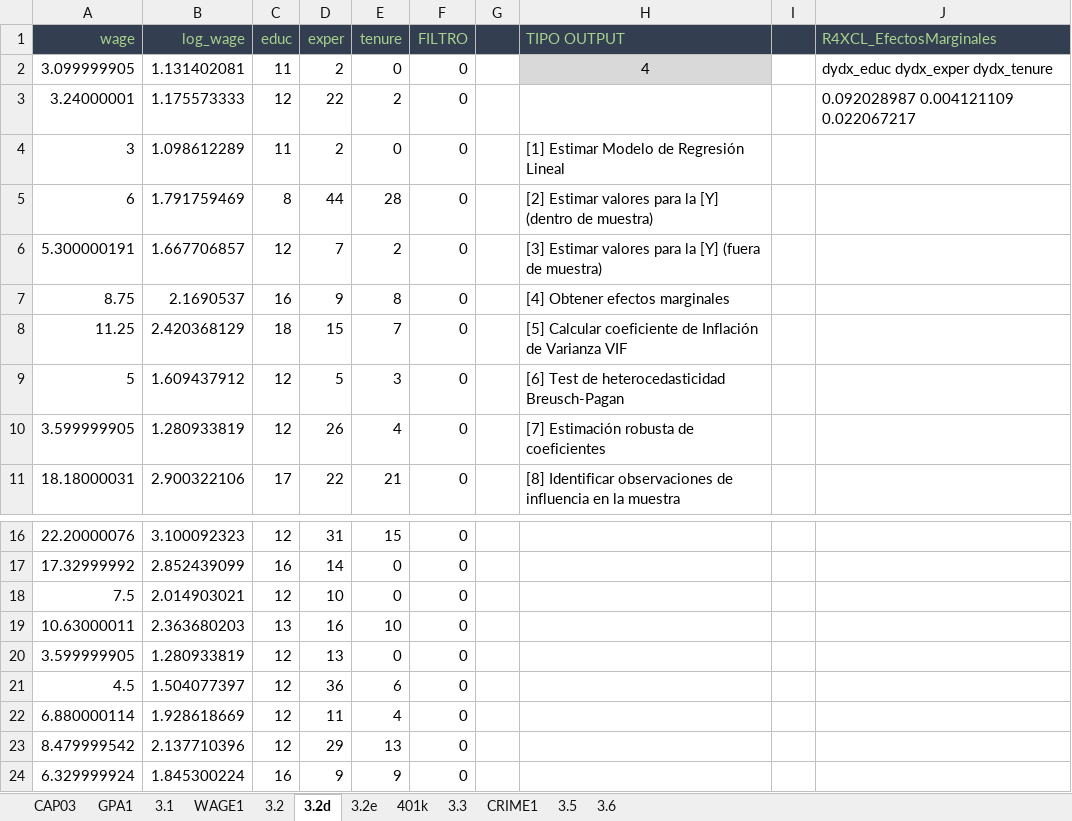
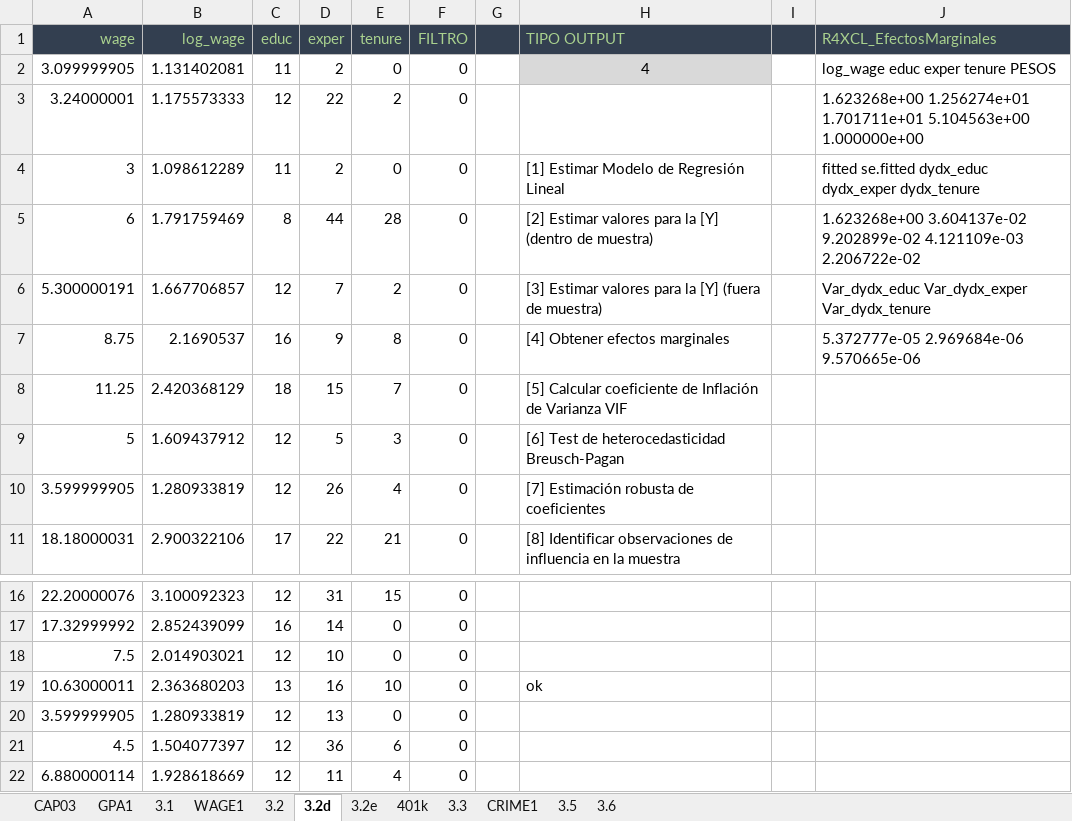
Before and after one commit to mbonillacr/R4XCL, an Excel workbook: EJEMPLOS EN EXCEL/WOOLDRIDGE/CAP03.xlsm, sheet 3.2d, drawn as a sheet; only a part is shown, gaps mark what is left out; the shorter side is filled out with more unchanged rows; values as stored, in another font and other column widths than the file's, no borders; the diff names each change by its address in the sheet, - before the commit and + after, or states it on an @@ line.

```diff
--- a/EJEMPLOS EN EXCEL/WOOLDRIDGE/CAP03.xlsm (sheet 3.2d)
+++ b/EJEMPLOS EN EXCEL/WOOLDRIDGE/CAP03.xlsm (sheet 3.2d)
-J2 (R4XCL_EfectosMarginales): dydx_educ dydx_exper dydx_tenure
+J2 (R4XCL_EfectosMarginales): log_wage educ exper tenure PESOS
-J3 (R4XCL_EfectosMarginales): 0.092028987 0.004121109 0.022067217
+J3 (R4XCL_EfectosMarginales): 1.623268e+00 1.256274e+01 1.701711e+01 5.104563e+00 1.000000e+00
-J4 (R4XCL_EfectosMarginales): (empty)
+J4 (R4XCL_EfectosMarginales): fitted se.fitted dydx_educ dydx_exper dydx_tenure
-J5 (R4XCL_EfectosMarginales): (empty)
+J5 (R4XCL_EfectosMarginales): 1.623268e+00 3.604137e-02 9.202899e-02 4.121109e-03 2.206722e-02
-J6 (R4XCL_EfectosMarginales): (empty)
+J6 (R4XCL_EfectosMarginales): Var_dydx_educ Var_dydx_exper Var_dydx_tenure
-J7 (R4XCL_EfectosMarginales): (empty)
+J7 (R4XCL_EfectosMarginales): 5.372777e-05 2.969684e-06 9.570665e-06
-H19 (TIPO OUTPUT): (empty)
+H19 (TIPO OUTPUT): ok
```
Also changed, not shown: sheet 3.1, sheet 3.6, formulas that keep their value, EJEMPLOS EN EXCEL/WOOLDRIDGE/CAP05.xlsm, 6 other files.
